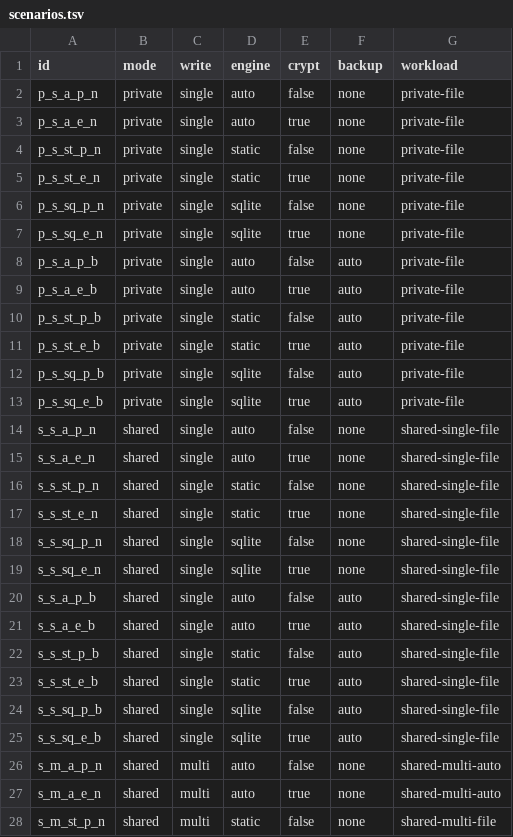
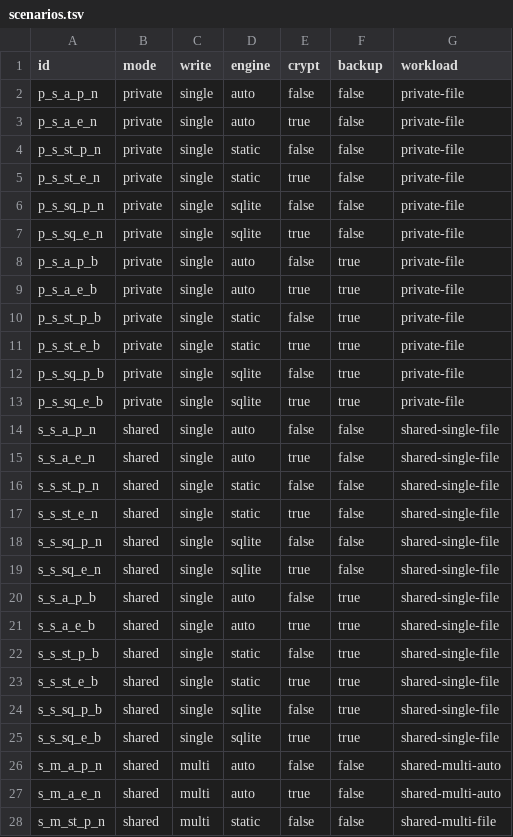
Before and after one commit to Loongel/cloud-shared-storage, a TSV file: deploy/scenario-test/scenarios.tsv, drawn as a sheet; only a part is shown; the diff covers the shown part only.

Commit message:
Unify backup option and harden scenario tests

```diff
--- a/deploy/scenario-test/scenarios.tsv
+++ b/deploy/scenario-test/scenarios.tsv
@@ -1,28 +1,28 @@
 id	mode	write	engine	crypt	backup	workload
-p_s_a_p_n	private	single	auto	false	none	private-file
-p_s_a_e_n	private	single	auto	true	none	private-file
-p_s_st_p_n	private	single	static	false	none	private-file
-p_s_st_e_n	private	single	static	true	none	private-file
-p_s_sq_p_n	private	single	sqlite	false	none	private-file
-p_s_sq_e_n	private	single	sqlite	true	none	private-file
-p_s_a_p_b	private	single	auto	false	auto	private-file
-p_s_a_e_b	private	single	auto	true	auto	private-file
-p_s_st_p_b	private	single	static	false	auto	private-file
-p_s_st_e_b	private	single	static	true	auto	private-file
-p_s_sq_p_b	private	single	sqlite	false	auto	private-file
-p_s_sq_e_b	private	single	sqlite	true	auto	private-file
-s_s_a_p_n	shared	single	auto	false	none	shared-single-file
-s_s_a_e_n	shared	single	auto	true	none	shared-single-file
-s_s_st_p_n	shared	single	static	false	none	shared-single-file
-s_s_st_e_n	shared	single	static	true	none	shared-single-file
-s_s_sq_p_n	shared	single	sqlite	false	none	shared-single-file
-s_s_sq_e_n	shared	single	sqlite	true	none	shared-single-file
-s_s_a_p_b	shared	single	auto	false	auto	shared-single-file
-s_s_a_e_b	shared	single	auto	true	auto	shared-single-file
-s_s_st_p_b	shared	single	static	false	auto	shared-single-file
-s_s_st_e_b	shared	single	static	true	auto	shared-single-file
-s_s_sq_p_b	shared	single	sqlite	false	auto	shared-single-file
-s_s_sq_e_b	shared	single	sqlite	true	auto	shared-single-file
-s_m_a_p_n	shared	multi	auto	false	none	shared-multi-auto
-s_m_a_e_n	shared	multi	auto	true	none	shared-multi-auto
-s_m_st_p_n	shared	multi	static	false	none	shared-multi-file
+p_s_a_p_n	private	single	auto	false	false	private-file
+p_s_a_e_n	private	single	auto	true	false	private-file
+p_s_st_p_n	private	single	static	false	false	private-file
+p_s_st_e_n	private	single	static	true	false	private-file
+p_s_sq_p_n	private	single	sqlite	false	false	private-file
+p_s_sq_e_n	private	single	sqlite	true	false	private-file
+p_s_a_p_b	private	single	auto	false	true	private-file
+p_s_a_e_b	private	single	auto	true	true	private-file
+p_s_st_p_b	private	single	static	false	true	private-file
+p_s_st_e_b	private	single	static	true	true	private-file
+p_s_sq_p_b	private	single	sqlite	false	true	private-file
+p_s_sq_e_b	private	single	sqlite	true	true	private-file
+s_s_a_p_n	shared	single	auto	false	false	shared-single-file
+s_s_a_e_n	shared	single	auto	true	false	shared-single-file
+s_s_st_p_n	shared	single	static	false	false	shared-single-file
+s_s_st_e_n	shared	single	static	true	false	shared-single-file
+s_s_sq_p_n	shared	single	sqlite	false	false	shared-single-file
+s_s_sq_e_n	shared	single	sqlite	true	false	shared-single-file
+s_s_a_p_b	shared	single	auto	false	true	shared-single-file
+s_s_a_e_b	shared	single	auto	true	true	shared-single-file
+s_s_st_p_b	shared	single	static	false	true	shared-single-file
+s_s_st_e_b	shared	single	static	true	true	shared-single-file
+s_s_sq_p_b	shared	single	sqlite	false	true	shared-single-file
+s_s_sq_e_b	shared	single	sqlite	true	true	shared-single-file
+s_m_a_p_n	shared	multi	auto	false	false	shared-multi-auto
+s_m_a_e_n	shared	multi	auto	true	false	shared-multi-auto
+s_m_st_p_n	shared	multi	static	false	false	shared-multi-file
```
Also changed, not shown: 9 edited cells elsewhere in this file, docs/acceptance-matrix.tsv, 27 other files.
